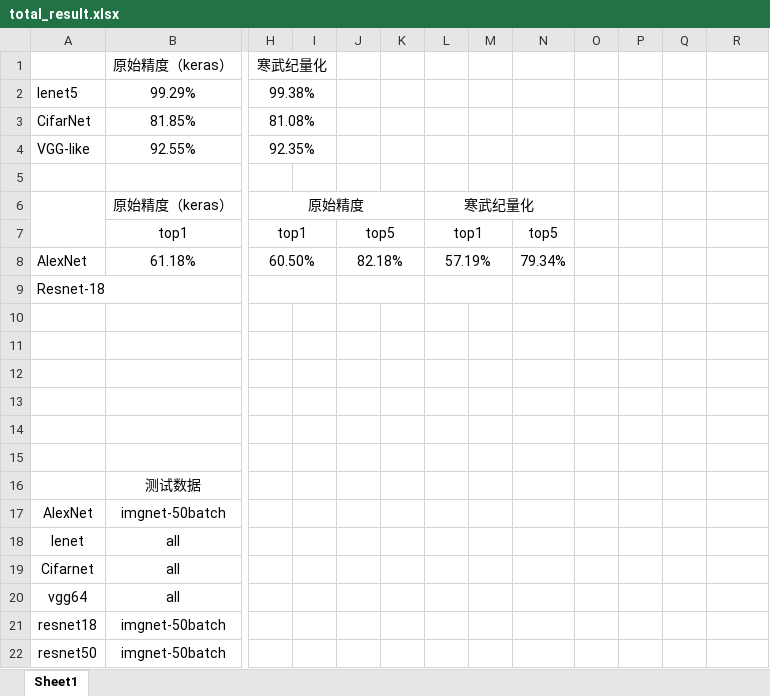
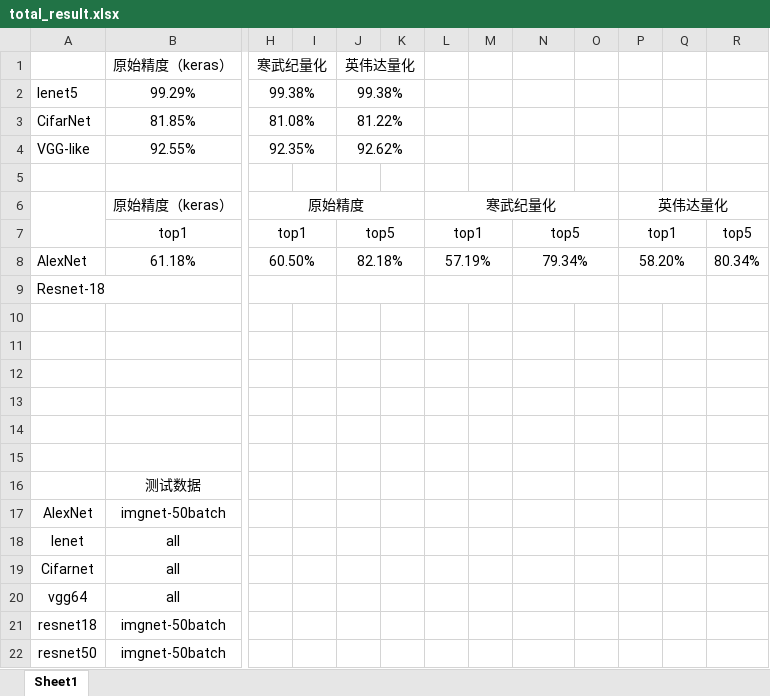
Before and after one commit to JYBWOB/Cambricon-quantify, an Excel workbook: total_result.xlsx, sheet Sheet1, drawn as a sheet; only a part is shown, gaps mark what is left out; values as stored, in another font and other column widths than the file's, no borders; the diff names each change by its address in the sheet, - before the commit and + after, or states it on an @@ line.

```diff
--- a/total_result.xlsx (sheet Sheet1)
+++ b/total_result.xlsx (sheet Sheet1)
-J1: (empty)
+J1: 英伟达量化
+J1:K1 merged
-J2 (英伟达量化): (empty)
+J2 (英伟达量化): 99.38%
+J2:K2 merged
-J3 (英伟达量化): (empty)
+J3 (英伟达量化): 81.22%
+J3:K3 merged
-J4 (英伟达量化): (empty)
+J4 (英伟达量化): 92.62%
+J4:K4 merged
-L6:N6 merged
+L6:O6 merged
-P6: (empty)
+P6: 英伟达量化
+P6:R6 merged
+N7:O7 merged
-P7: (empty)
+P7: top1
+P7:Q7 merged
-R7: (empty)
+R7: top5
+N8:O8 merged
-P8: (empty)
+P8: 58.20%
+P8:Q8 merged
-R8: (empty)
+R8: 80.34%
+N9:O9 merged
+P9:Q9 merged
```
Also changed, not shown: 36 other files.
